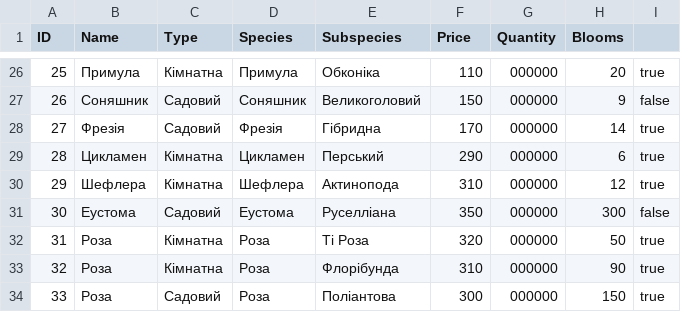
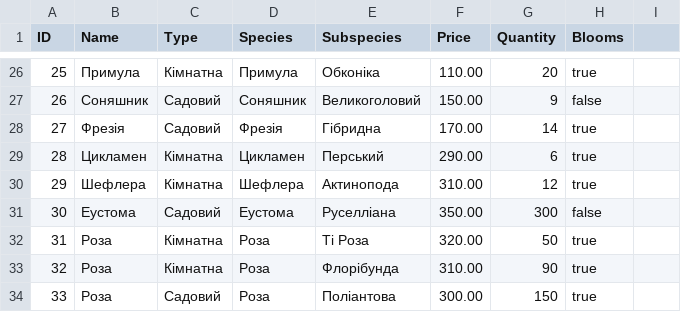
Before and after one commit to sana23ok/Java_Lab8, a CSV file: target/classes/flowers.csv, drawn as a sheet; only a part is shown, gaps mark what is left out; the diff covers the shown part only.

```diff
--- a/target/classes/flowers.csv
+++ b/target/classes/flowers.csv
@@ -26,9 +26,9 @@ ID,Name,Type,Species,Subspecies,Price,Quantity,Blooms
-25,Примула,Кімнатна,Примула,Обконіка,110,000000,20,true
-26,Соняшник,Садовий,Соняшник,Великоголовий,150,000000,9,false
-27,Фрезія,Садовий,Фрезія,Гібридна,170,000000,14,true
-28,Цикламен,Кімнатна,Цикламен,Перський,290,000000,6,true
-29,Шефлера,Кімнатна,Шефлера,Актинопода,310,000000,12,true
-30,Еустома,Садовий,Еустома,Руселліана,350,000000,300,false
-31,Роза,Кімнатна,Роза,Ті Роза,320,000000,50,true
-32,Роза,Кімнатна,Роза,Флорібунда,310,000000,90,true
-33,Роза,Садовий,Роза,Поліантова,300,000000,150,true
+25,Примула,Кімнатна,Примула,Обконіка,110.00,20,true
+26,Соняшник,Садовий,Соняшник,Великоголовий,150.00,9,false
+27,Фрезія,Садовий,Фрезія,Гібридна,170.00,14,true
+28,Цикламен,Кімнатна,Цикламен,Перський,290.00,6,true
+29,Шефлера,Кімнатна,Шефлера,Актинопода,310.00,12,true
+30,Еустома,Садовий,Еустома,Руселліана,350.00,300,false
+31,Роза,Кімнатна,Роза,Ті Роза,320.00,50,true
+32,Роза,Кімнатна,Роза,Флорібунда,310.00,90,true
+33,Роза,Садовий,Роза,Поліантова,300.00,150,true
```
Also changed, not shown: 1 removed row and 112 edited cells elsewhere in this file, flowers.csv, 23 other files.
